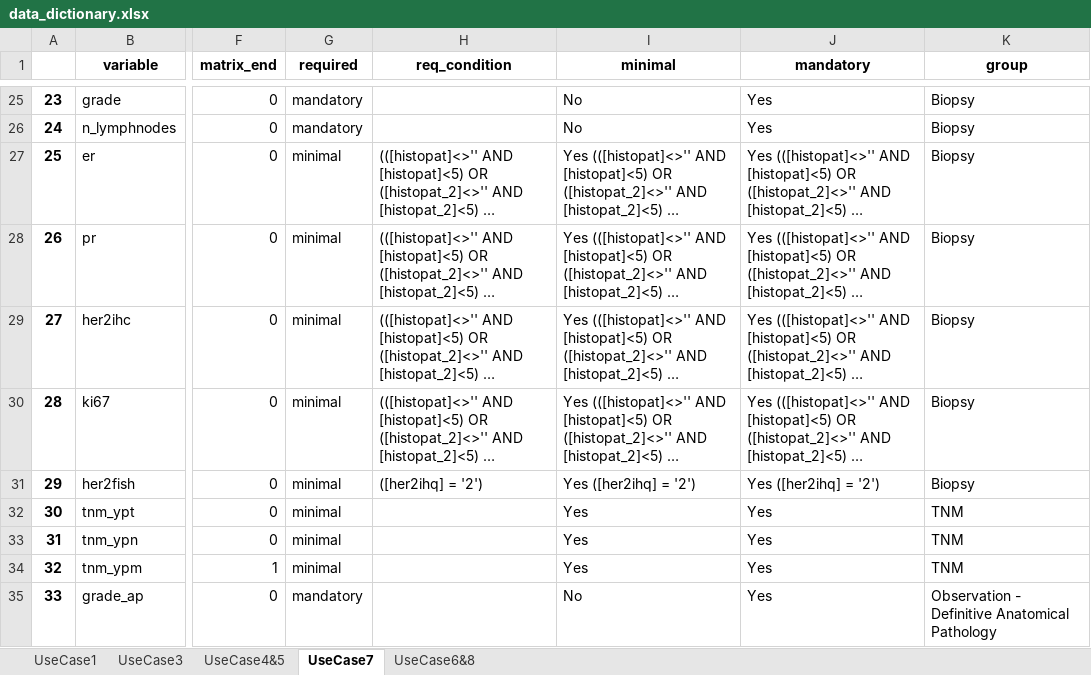
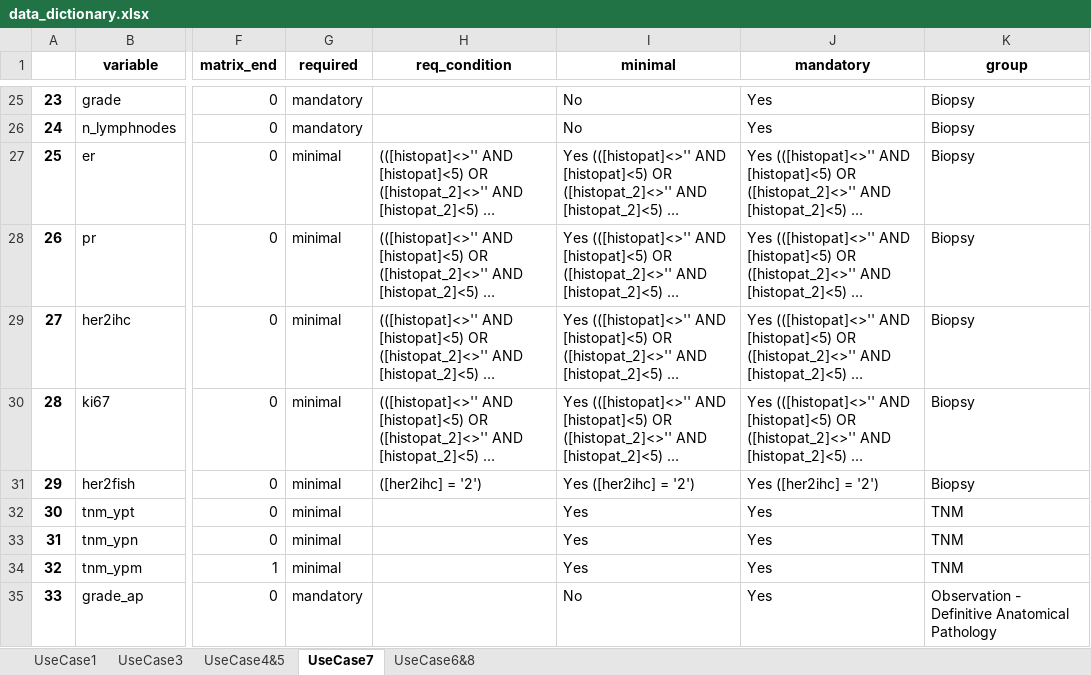
Before and after one commit to michael-rutherford/eucanimage-redcap-quality-tools, an Excel workbook: data/data_dictionary.xlsx, sheet UseCase7, drawn as a sheet; only a part is shown, gaps mark what is left out; long unchanged cells end in …; values as stored, in another font and other column widths than the file's, no borders; the diff names each change by its address in the sheet, - before the commit and + after, or states it on an @@ line.

```diff
--- a/data/data_dictionary.xlsx (sheet UseCase7)
+++ b/data/data_dictionary.xlsx (sheet UseCase7)
-H31 (req_condition): ([her2ihq] = '2')
+H31 (req_condition): ([her2ihc] = '2')
-I31 (minimal): Yes ([her2ihq] = '2')
+I31 (minimal): Yes ([her2ihc] = '2')
-J31 (mandatory): Yes ([her2ihq] = '2')
+J31 (mandatory): Yes ([her2ihc] = '2')
```
Also changed, not shown: sheet UseCase3, data/data_quality_rules.xlsx, 9 other files.
